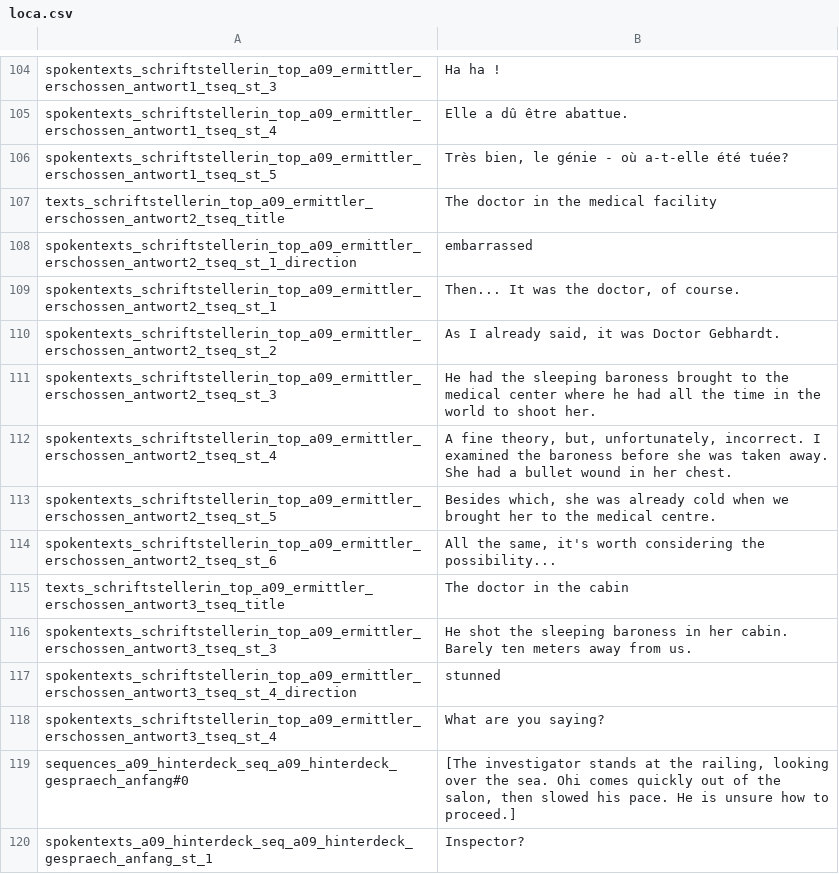
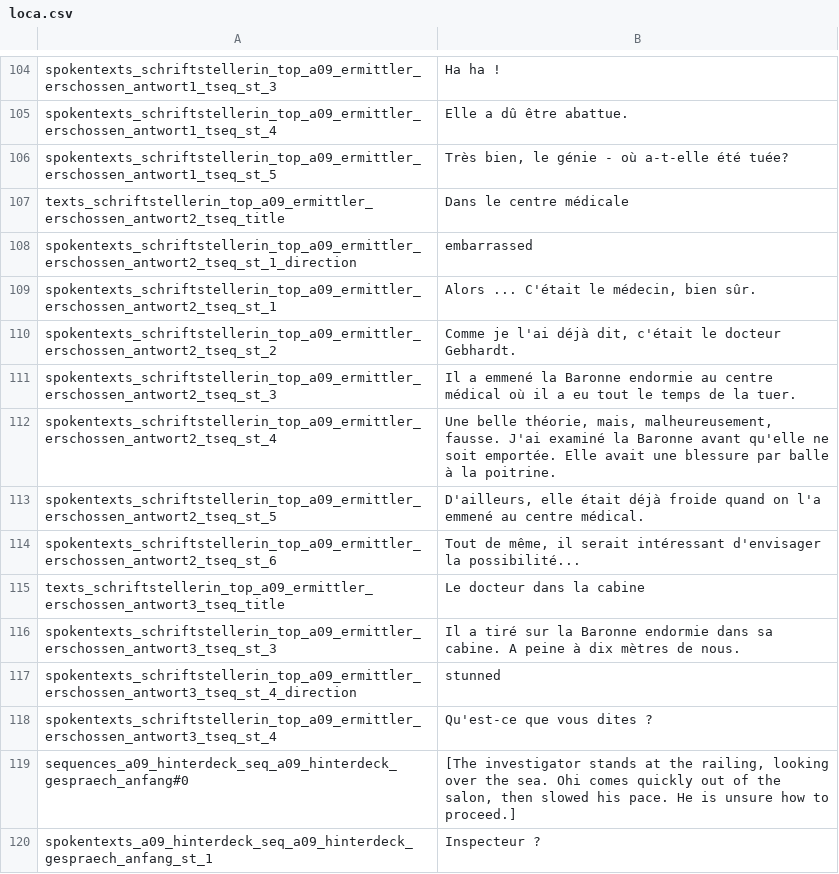
Before and after one commit to Smash15195/Traduction-Francaise-The-Raven---Chapter-2---Ancestry-of-Lies, a CSV file: episode_2/lang/fr/text/abschnitt_09/loca.csv, drawn as a sheet; only a part is shown, gaps mark what is left out; the diff covers the shown part only.

Commit message:
Trad fichier 02/08 (Terminé)

```diff
--- a/episode_2/lang/fr/text/abschnitt_09/loca.csv
+++ b/episode_2/lang/fr/text/abschnitt_09/loca.csv
@@ -106,15 +106,15 @@ spokentexts_schriftstellerin_top_a09_ermittler_erschossen_antwort1_tseq_st_4;Ell
 spokentexts_schriftstellerin_top_a09_ermittler_erschossen_antwort1_tseq_st_5;Très bien, le génie - où a-t-elle été tuée?
-texts_schriftstellerin_top_a09_ermittler_erschossen_antwort2_tseq_title;The doctor in the medical facility
+texts_schriftstellerin_top_a09_ermittler_erschossen_antwort2_tseq_title;Dans le centre médicale
 spokentexts_schriftstellerin_top_a09_ermittler_erschossen_antwort2_tseq_st_1_direction;embarrassed
-spokentexts_schriftstellerin_top_a09_ermittler_erschossen_antwort2_tseq_st_1;Then... It was the doctor, of course.
-spokentexts_schriftstellerin_top_a09_ermittler_erschossen_antwort2_tseq_st_2;As I already said, it was Doctor Gebhardt.
-spokentexts_schriftstellerin_top_a09_ermittler_erschossen_antwort2_tseq_st_3;He had the sleeping baroness brought to the medical center where he had all the time in the world to shoot her.
-spokentexts_schriftstellerin_top_a09_ermittler_erschossen_antwort2_tseq_st_4;A fine theory, but, unfortunately, incorrect. I examined the baroness before she was taken away. She had a bullet wound in her chest.
-spokentexts_schriftstellerin_top_a09_ermittler_erschossen_antwort2_tseq_st_5;Besides which, she was already cold when we brought her to the medical centre.
-spokentexts_schriftstellerin_top_a09_ermittler_erschossen_antwort2_tseq_st_6;All the same, it's worth considering the possibility...
-texts_schriftstellerin_top_a09_ermittler_erschossen_antwort3_tseq_title;The doctor in the cabin
-spokentexts_schriftstellerin_top_a09_ermittler_erschossen_antwort3_tseq_st_3;He shot the sleeping baroness in her cabin. Barely ten meters away from us.
+spokentexts_schriftstellerin_top_a09_ermittler_erschossen_antwort2_tseq_st_1;Alors ... C'était le médecin, bien sûr.
+spokentexts_schriftstellerin_top_a09_ermittler_erschossen_antwort2_tseq_st_2;Comme je l'ai déjà dit, c'était le docteur Gebhardt.
+spokentexts_schriftstellerin_top_a09_ermittler_erschossen_antwort2_tseq_st_3;Il a emmené la Baronne endormie au centre médical où il a eu tout le temps de la tuer.
+spokentexts_schriftstellerin_top_a09_ermittler_erschossen_antwort2_tseq_st_4;Une belle théorie, mais, malheureusement, fausse. J'ai examiné la Baronne avant qu'elle ne soit emportée. Elle avait une blessure par balle à la poitrine.
+spokentexts_schriftstellerin_top_a09_ermittler_erschossen_antwort2_tseq_st_5;D'ailleurs, elle était déjà froide quand on l'a emmené au centre médical.
+spokentexts_schriftstellerin_top_a09_ermittler_erschossen_antwort2_tseq_st_6;Tout de même, il serait intéressant d'envisager la possibilité...
+texts_schriftstellerin_top_a09_ermittler_erschossen_antwort3_tseq_title;Le docteur dans la cabine
+spokentexts_schriftstellerin_top_a09_ermittler_erschossen_antwort3_tseq_st_3;Il a tiré sur la Baronne endormie dans sa cabine. A peine à dix mètres de nous.
 spokentexts_schriftstellerin_top_a09_ermittler_erschossen_antwort3_tseq_st_4_direction;stunned
-spokentexts_schriftstellerin_top_a09_ermittler_erschossen_antwort3_tseq_st_4;What are you saying?
+spokentexts_schriftstellerin_top_a09_ermittler_erschossen_antwort3_tseq_st_4;Qu'est-ce que vous dites ?
 sequences_a09_hinterdeck_seq_a09_hinterdeck_gespraech_anfang#0;[The investigator stands at the railing, looking over the sea. Ohi comes quickly out of the salon, then slowed his pace. He is unsure how to proceed.]
-spokentexts_a09_hinterdeck_seq_a09_hinterdeck_gespraech_anfang_st_1;Inspector?
+spokentexts_a09_hinterdeck_seq_a09_hinterdeck_gespraech_anfang_st_1;Inspecteur ?
```
Also changed, not shown: 55 edited cells elsewhere in this file.
